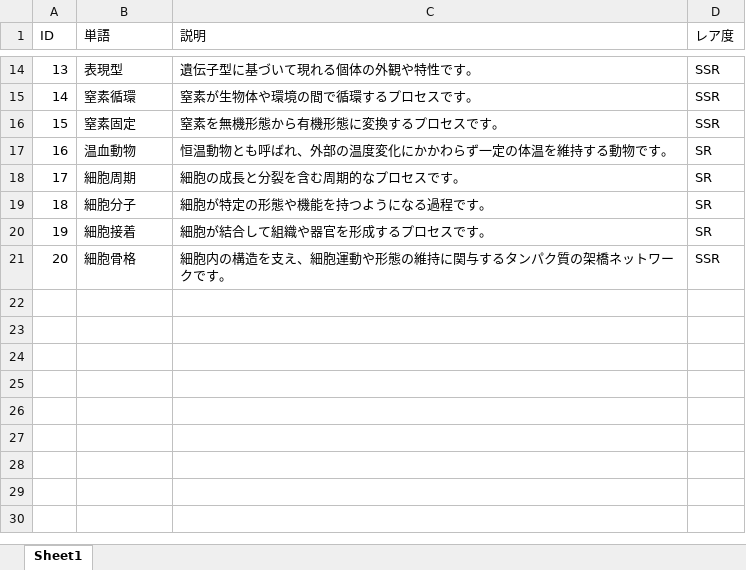
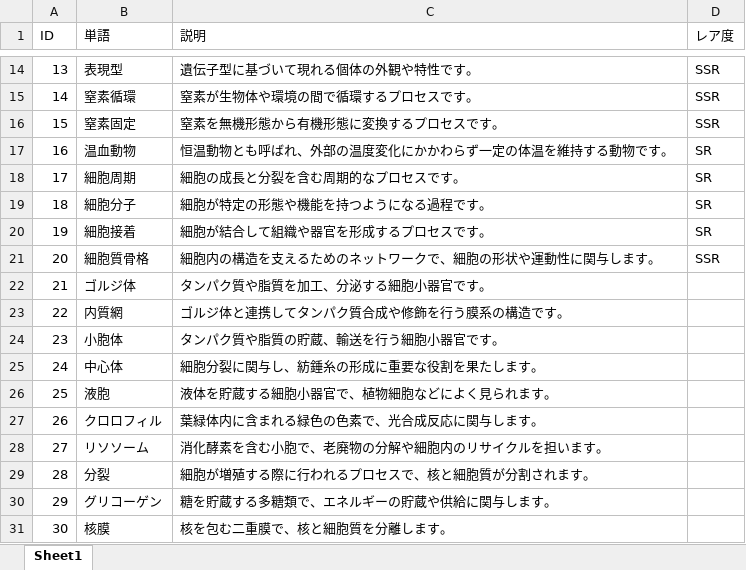
Before and after one commit to AORNG/aiueo, an Excel workbook: aa.xlsx, sheet Sheet1, drawn as a sheet; only a part is shown, gaps mark what is left out; values as stored, in another font and other column widths than the file's, no borders; the diff names each change by its address in the sheet, - before the commit and + after, or states it on an @@ line.

```diff
--- a/aa.xlsx (sheet Sheet1)
+++ b/aa.xlsx (sheet Sheet1)
-B21 (単語): 細胞骨格
+B21 (単語): 細胞質骨格
-C21 (説明): 細胞内の構造を支え、細胞運動や形態の維持に関与するタンパク質の架橋ネットワークです。
+C21 (説明): 細胞内の構造を支えるためのネットワークで、細胞の形状や運動性に関与します。
+row 22: 21 | ゴルジ体 | タンパク質や脂質を加工、分泌する細胞小器官です。
+row 23: 22 | 内質網 | ゴルジ体と連携してタンパク質合成や修飾を行う膜系の構造です。
+row 24: 23 | 小胞体 | タンパク質や脂質の貯蔵、輸送を行う細胞小器官です。
+row 25: 24 | 中心体 | 細胞分裂に関与し、紡錘糸の形成に重要な役割を果たします。
+row 26: 25 | 液胞 | 液体を貯蔵する細胞小器官で、植物細胞などによく見られます。
+row 27: 26 | クロロフィル | 葉緑体内に含まれる緑色の色素で、光合成反応に関与します。
+row 28: 27 | リソソーム | 消化酵素を含む小胞で、老廃物の分解や細胞内のリサイクルを担います。
+row 29: 28 | 分裂 | 細胞が増殖する際に行われるプロセスで、核と細胞質が分割されます。
+row 30: 29 | グリコーゲン | 糖を貯蔵する多糖類で、エネルギーの貯蔵や供給に関与します。
+row 31: 30 | 核膜 | 核を包む二重膜で、核と細胞質を分離します。
```
